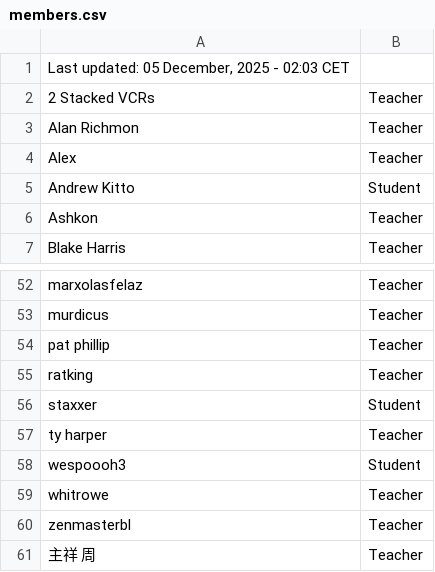
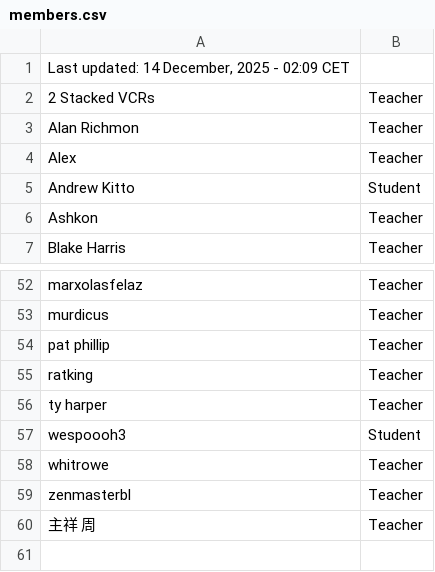
Before and after one commit to SuIT-pub/Mind-the-School, a CSV file: game/members.csv, drawn as a sheet; only a part is shown, gaps mark what is left out.

Commit message:
BOT:Updated members.csv

```diff
--- a/game/members.csv
+++ b/game/members.csv
@@ -1,2 +1,2 @@
-Last updated: 05 December, 2025 - 02:03 CET
+Last updated: 14 December, 2025 - 02:09 CET
 2 Stacked VCRs;Teacher
@@ -55,3 +55,2 @@ pat phillip;Teacher
 ratking;Teacher
-staxxer;Student
 ty harper;Teacher
```
